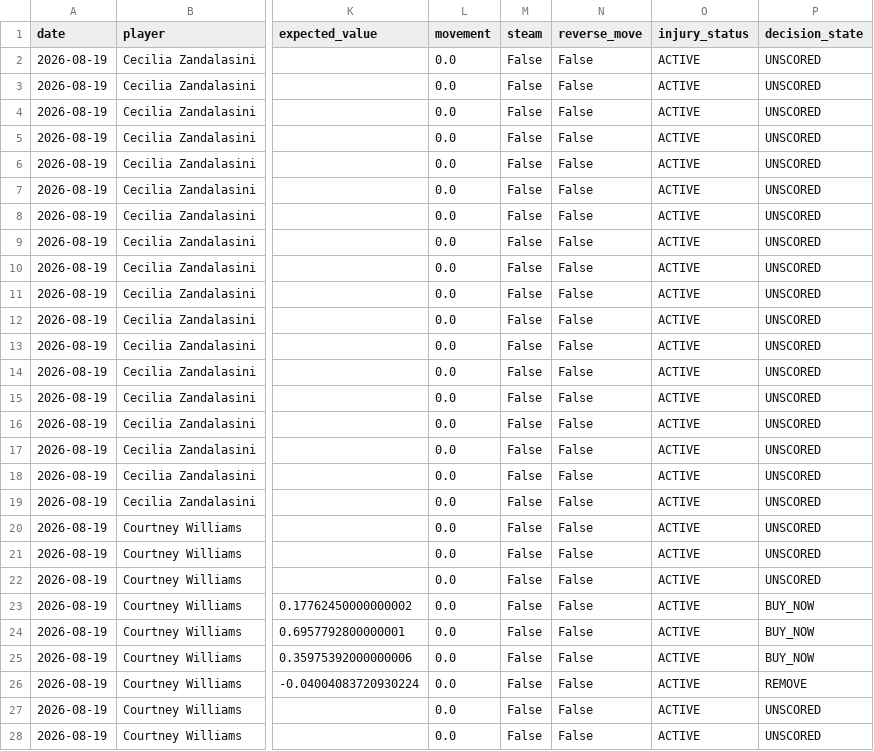
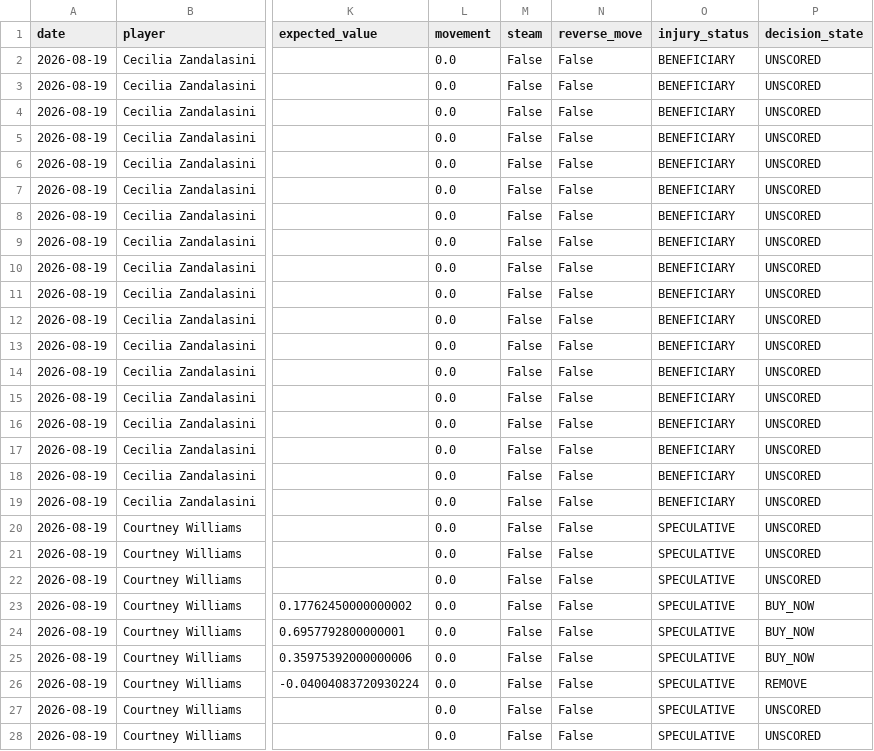
Before and after one commit to bigtyme2k3/wnba-model, a CSV file: data/dashboard/wnba_v5_live_ev.csv, drawn as a sheet; only a part is shown, gaps mark what is left out; the diff covers the shown part only; the diff names each change by its address in the sheet, - before the commit and + after, or states it on an @@ line.

```diff
--- a/data/dashboard/wnba_v5_live_ev.csv
+++ b/data/dashboard/wnba_v5_live_ev.csv
-O2:O19 (injury_status): ACTIVE
+O2:O19 (injury_status): BENEFICIARY
-O20:O28 (injury_status): ACTIVE
+O20:O28 (injury_status): SPECULATIVE
```
Also changed, not shown: 162 edited cells elsewhere in this file, 7 other files.
